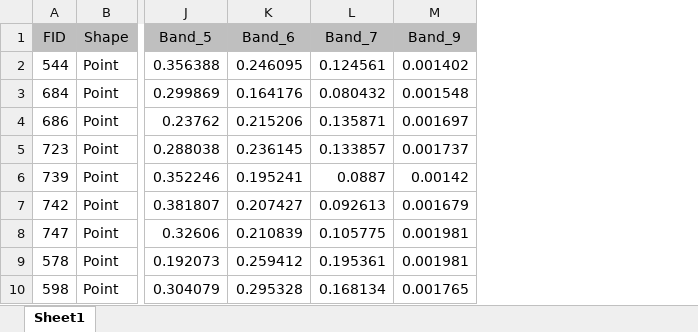
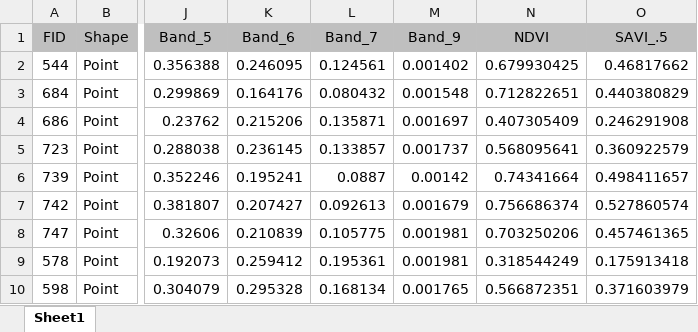
Before and after one commit to firstime09/ix_onepy, an Excel workbook: Data/Data Excel/Data_CC_Cidanau_1048.xlsx, sheet Sheet1, drawn as a sheet; only a part is shown, gaps mark what is left out; values as stored, in another font and other column widths than the file's, no borders; the diff names each change by its address in the sheet, - before the commit and + after, or states it on an @@ line.

```diff
--- a/Data/Data Excel/Data_CC_Cidanau_1048.xlsx (sheet Sheet1)
+++ b/Data/Data Excel/Data_CC_Cidanau_1048.xlsx (sheet Sheet1)
+column N (NDVI), rows 2-10: 0.679930425 | 0.712822651 | 0.407305409 | 0.568095641 | 0.74341664 | 0.756686374 | 0.703250206 | 0.318544249 | 0.566872351
+column O (SAVI_.5), rows 2-10: 0.46817662 | 0.440380829 | 0.246291908 | 0.360922579 | 0.498411657 | 0.527860574 | 0.457461365 | 0.175913418 | 0.371603979
```
Also changed, not shown: Data/Data Excel/Data_CC_CidNLine6.xlsx, 23 other files.
